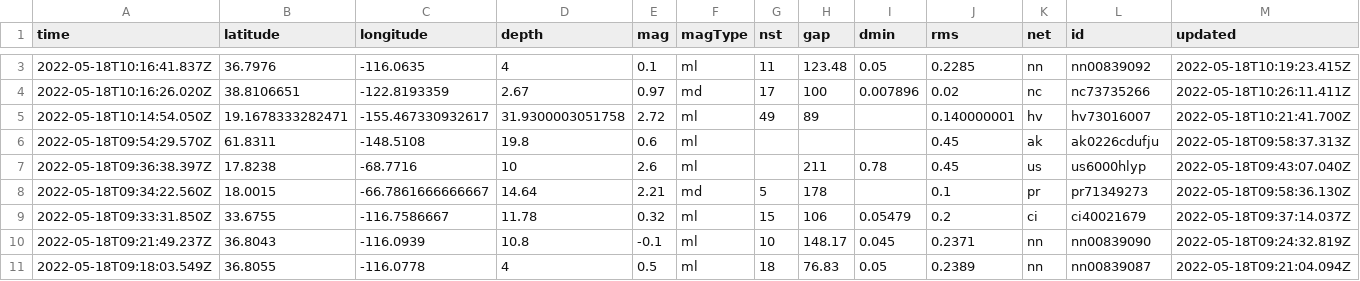
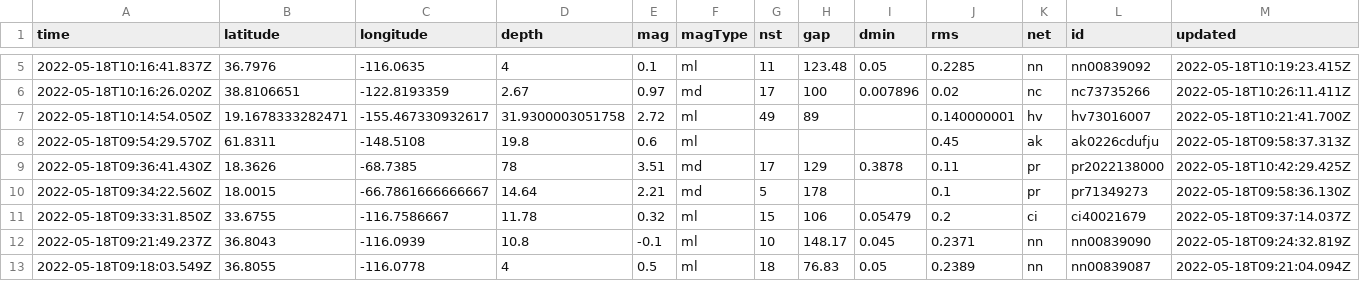
Before and after one commit to AnjDelgado/my-data-robot, a CSV file: usgs_current.csv, drawn as a sheet; only a part is shown, gaps mark what is left out; removed rows and columns are numbered as before the commit, all else as after; rows hold the shown columns only; the diff covers the shown part only; the diff names each change by its address in the sheet, - before the commit and + after, or states it on an @@ line.

```diff
--- a/usgs_current.csv
+++ b/usgs_current.csv
-row 7: 2022-05-18T09:36:38.397Z | 17.8238 | -68.7716 | 10 | 2.6 | ml |  | 211 | 0.78 | 0.45 | us | us6000hlyp | 2022-05-18T09:43:07.040Z
+row 9: 2022-05-18T09:36:41.430Z | 18.3626 | -68.7385 | 78 | 3.51 | md | 17 | 129 | 0.3878 | 0.11 | pr | pr2022138000 | 2022-05-18T10:42:29.425Z
```
Also changed, not shown: 2 added rows, 2 removed rows and 3 edited cells elsewhere in this file.
